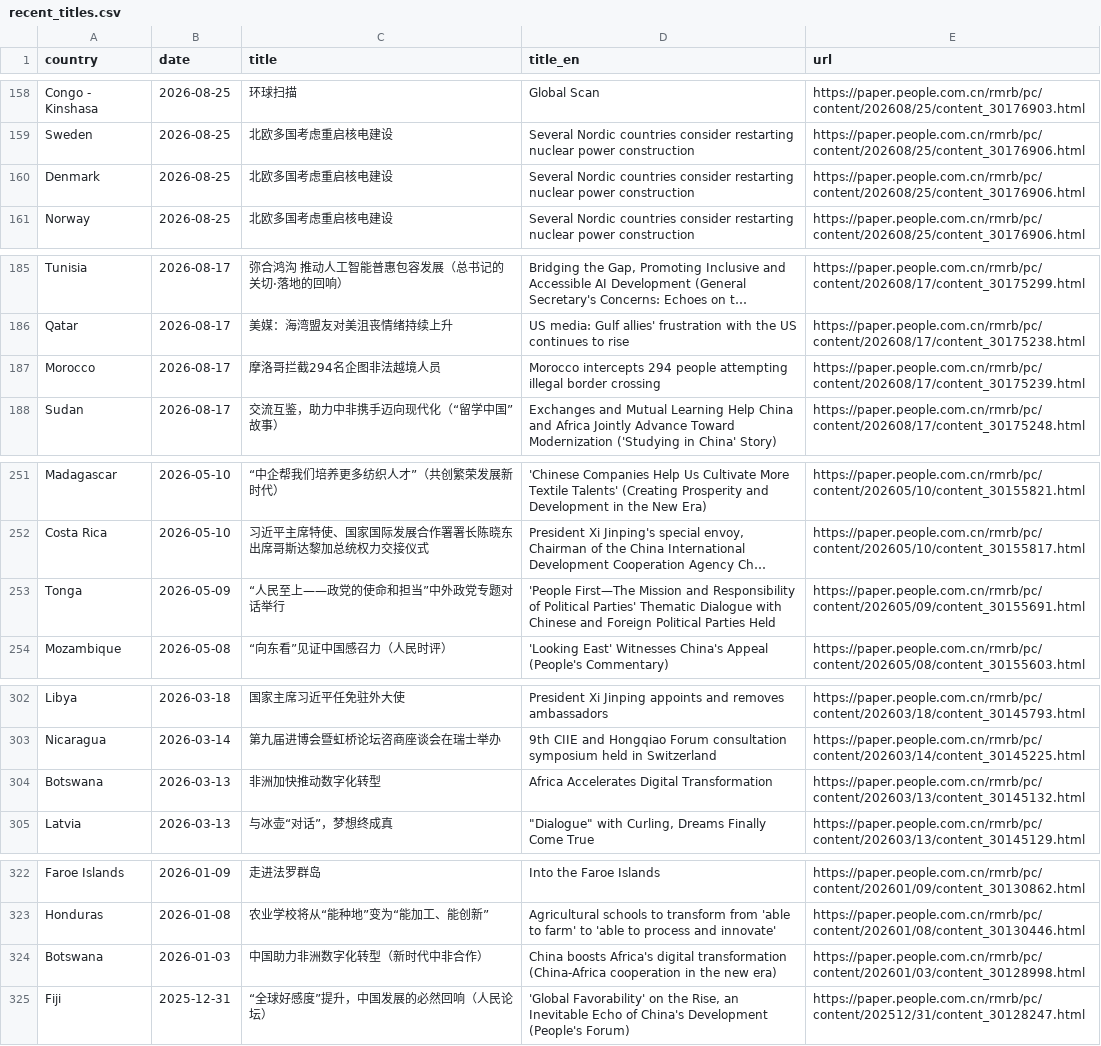
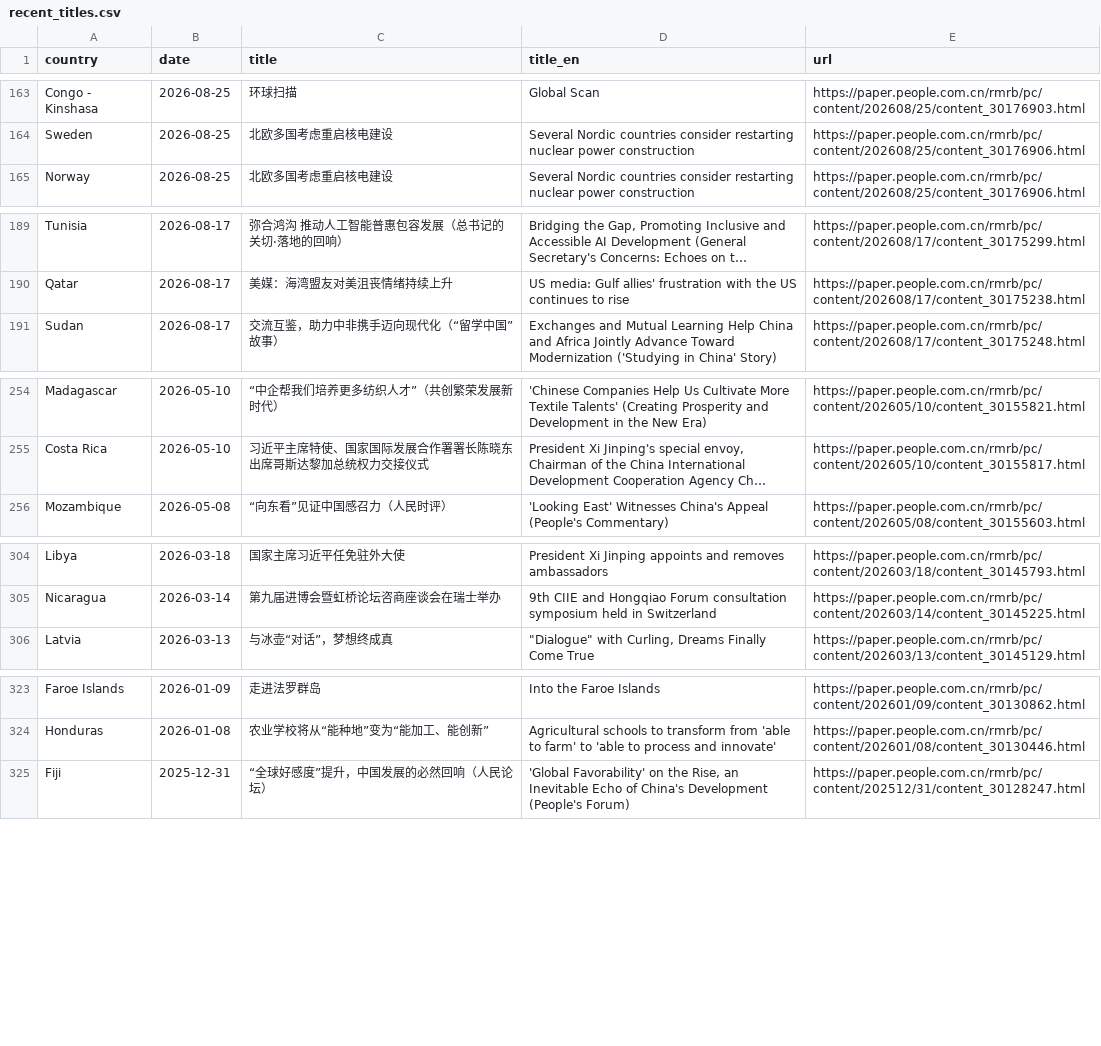
Before and after one commit to siuheiwo/china-foreign-rhetoric-observatory, a CSV file: recent_titles.csv, drawn as a sheet; only a part is shown, gaps mark what is left out; long unchanged cells end in …; removed rows and columns are numbered as before the commit, all else as after; the diff covers the shown part only; the diff names each change by its address in the sheet, - before the commit and + after, or states it on an @@ line.

```diff
--- a/recent_titles.csv
+++ b/recent_titles.csv
-row 160: Denmark | 2026-08-25 | 北欧多国考虑重启核电建设 | Several Nordic countries consider restarting nuclear power construction | https://paper.people.com.cn/rmrb/pc/content/202608/25/content_30176906.html
-row 187: Morocco | 2026-08-17 | 摩洛哥拦截294名企图非法越境人员 | Morocco intercepts 294 people attempting illegal border crossing | https://paper.people.com.cn/rmrb/pc/content/202608/17/content_30175239.html
-row 253: Tonga | 2026-05-09 | “人民至上——政党的使命和担当”中外政党专题对话举行 | 'People First—The Mission and Responsibility of Political Parties' Thematic Dialogue with Chinese and Foreign Political Parties Held | https://paper.people.com.cn/rmrb/pc/content/202605/09/content_30155691.html
-row 304: Botswana | 2026-03-13 | 非洲加快推动数字化转型 | Africa Accelerates Digital Transformation | https://paper.people.com.cn/rmrb/pc/content/202603/13/content_30145132.html
-row 324: Botswana | 2026-01-03 | 中国助力非洲数字化转型（新时代中非合作） | China boosts Africa's digital transformation (China-Africa cooperation in the new era) | https://paper.people.com.cn/rmrb/pc/content/202601/03/content_30128998.html
```
Also changed, not shown: 10 added rows and 5 removed rows elsewhere in this file, alarms.csv, negative_titles.csv, 3 other files.
